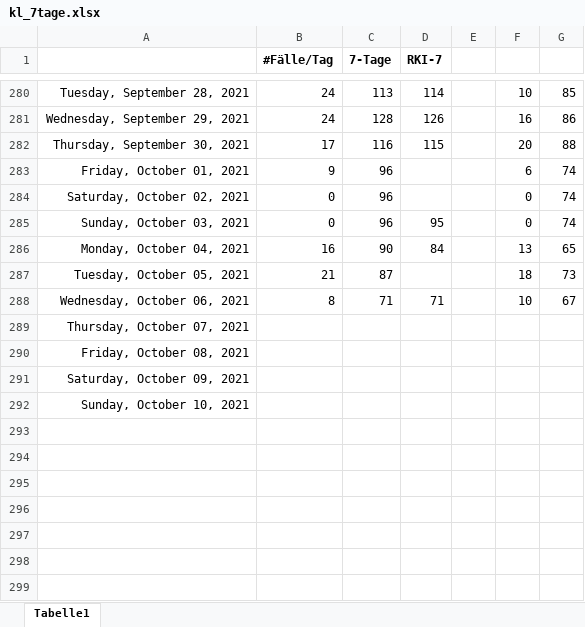
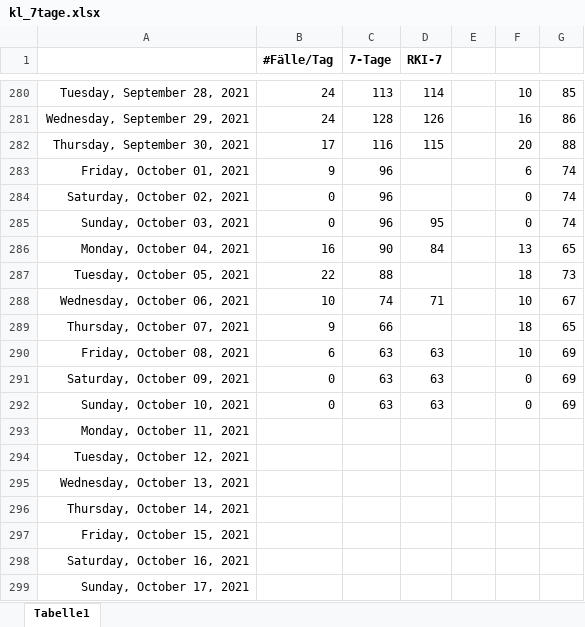
Before and after one commit to bbbkl/bk_shared, an Excel workbook: kl_7tage.xlsx, sheet Tabelle1, drawn as a sheet; only a part is shown, gaps mark what is left out; values as stored, in another font and other column widths than the file's, no borders; charts and pictures not drawn; the diff names each change by its address in the sheet, - before the commit and + after, or states it on an @@ line.

```diff
--- a/kl_7tage.xlsx (sheet Tabelle1)
+++ b/kl_7tage.xlsx (sheet Tabelle1)
-B287 (#Fälle/Tag): 21
+B287 (#Fälle/Tag): 22
-C287 (7-Tage): 87
+C287 (7-Tage): 88
-B288 (#Fälle/Tag): 8
+B288 (#Fälle/Tag): 10
-C288 (7-Tage): 71
+C288 (7-Tage): 74
-B289 (#Fälle/Tag): (empty)
+B289 (#Fälle/Tag): 9
-C289 (7-Tage): (empty)
+C289 (7-Tage): 66
-F289: (empty)
+F289: 18
-G289: (empty)
+G289: 65
-B290 (#Fälle/Tag): (empty)
+B290 (#Fälle/Tag): 6
-C290:C292 (7-Tage): (empty)
+C290:C292 (7-Tage): 63
-D290:D292 (RKI-7): (empty)
+D290:D292 (RKI-7): 63
-F290: (empty)
+F290: 10
-G290:G292: (empty)
+G290:G292: 69
-B291:B292 (#Fälle/Tag): (empty)
+B291:B292 (#Fälle/Tag): 0
-F291:F292: (empty)
+F291:F292: 0
+row 293: Monday, October 11, 2021
+row 294: Tuesday, October 12, 2021
+row 295: Wednesday, October 13, 2021
+row 296: Thursday, October 14, 2021
+row 297: Friday, October 15, 2021
+row 298: Saturday, October 16, 2021
+row 299: Sunday, October 17, 2021
```
Also changed, not shown: charts or pictures.
